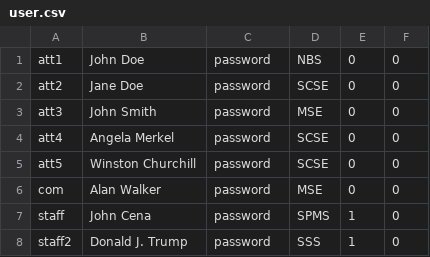
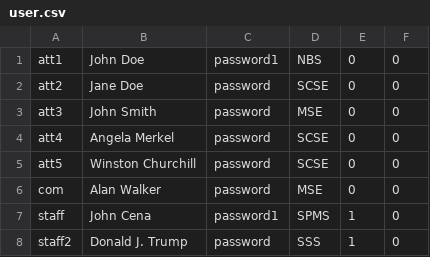
Before and after one commit to EricFan2002/SC2002, a CSV file: data/user.csv, drawn as a sheet.

```diff
--- a/data/user.csv
+++ b/data/user.csv
@@ -1,2 +1,2 @@
-att1,John Doe,password,NBS,0,0
+att1,John Doe,password1,NBS,0,0
 att2,Jane Doe,password,SCSE,0,0
@@ -6,3 +6,3 @@ att5,Winston Churchill,password,SCSE,0,0
 com,Alan Walker,password,MSE,0,0
-staff,John Cena,password,SPMS,1,0
+staff,John Cena,password1,SPMS,1,0
 staff2,Donald J. Trump,password,SSS,1,0
```
Also changed, not shown: data/camp.csv, data/suggestion.csv, 10 other files.
